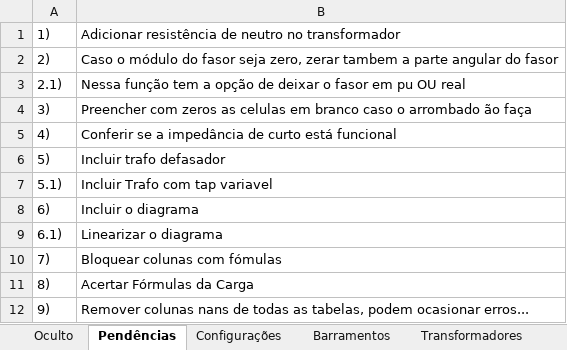
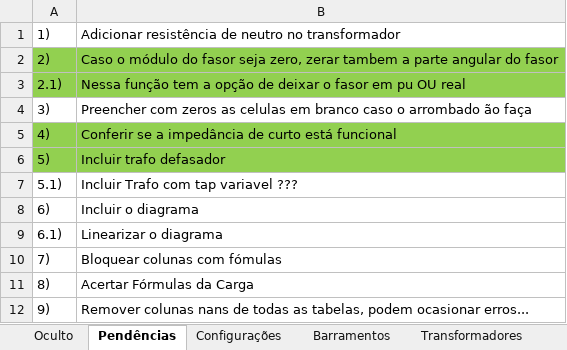
Before and after one commit to muradaniel/xlfaults, an Excel workbook: xlfaults.xlsm, sheet Pendências, drawn as a sheet; values as stored, in another font and other column widths than the file's, no borders; the diff names each change by its address in the sheet, - before the commit and + after, or states it on an @@ line.

```diff
--- a/xlfaults.xlsm (sheet Pendências)
+++ b/xlfaults.xlsm (sheet Pendências)
-A2:B3 fill: none
+A2:B3 fill: #92D050
-A5:B6 fill: none
+A5:B6 fill: #92D050
-B7: Incluir Trafo com tap variavel
+B7: Incluir Trafo com tap variavel ???
```
Also changed, not shown: sheet Configurações, sheet Z Barra (0), sheet Transformadores, sheet Y Barra (0), formulas that keep their value, resultados.xlsx, 9 other files.
